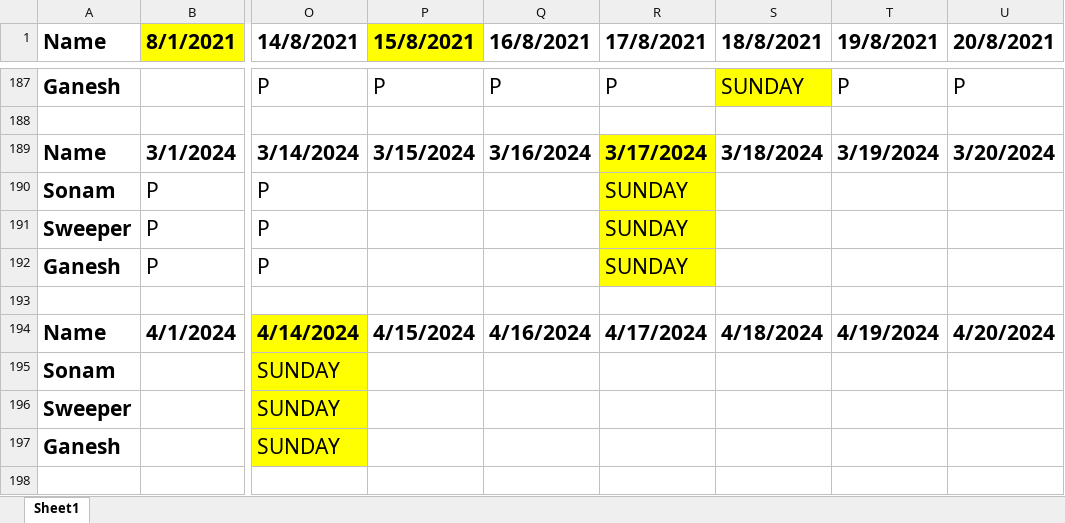
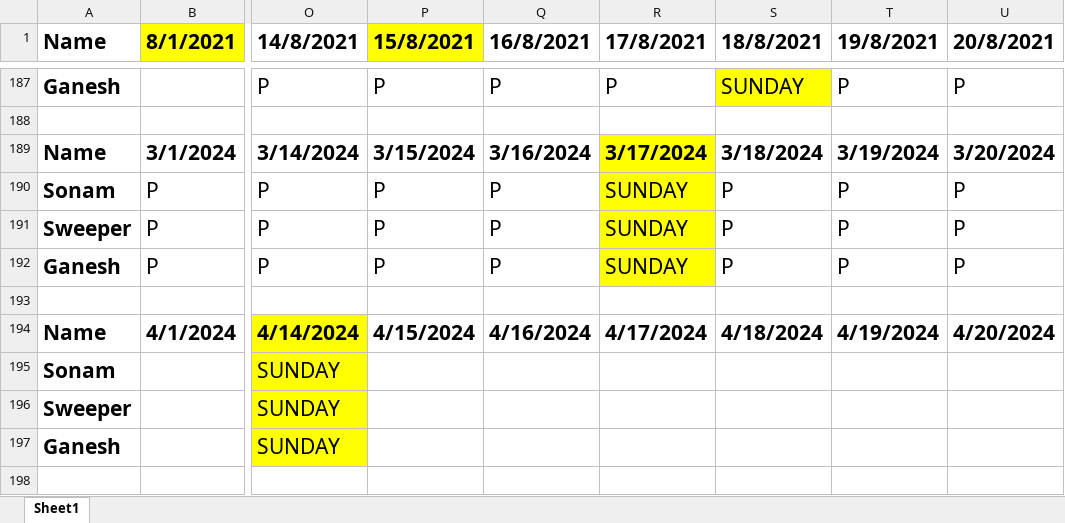
Before and after one commit to JPTechatronics/J-P-Techatronics-2023-2024-A, an Excel workbook: Attendance.xlsx, sheet Sheet1, drawn as a sheet; only a part is shown, gaps mark what is left out; values as stored, in another font and other column widths than the file's, no borders; the diff names each change by its address in the sheet, - before the commit and + after, or states it on an @@ line.

```diff
--- a/Attendance.xlsx (sheet Sheet1)
+++ b/Attendance.xlsx (sheet Sheet1)
-P190:P192 (15/8/2021): (empty)
+P190:P192 (15/8/2021): P
-Q190:Q192 (16/8/2021): (empty)
+Q190:Q192 (16/8/2021): P
-S190:S192 (18/8/2021): (empty)
+S190:S192 (18/8/2021): P
-T190:T192 (19/8/2021): (empty)
+T190:T192 (19/8/2021): P
-U190:U192 (20/8/2021): (empty)
+U190:U192 (20/8/2021): P
```
Also changed, not shown: Outstandings.xlsx, Stock.xlsx, 1 other file.
